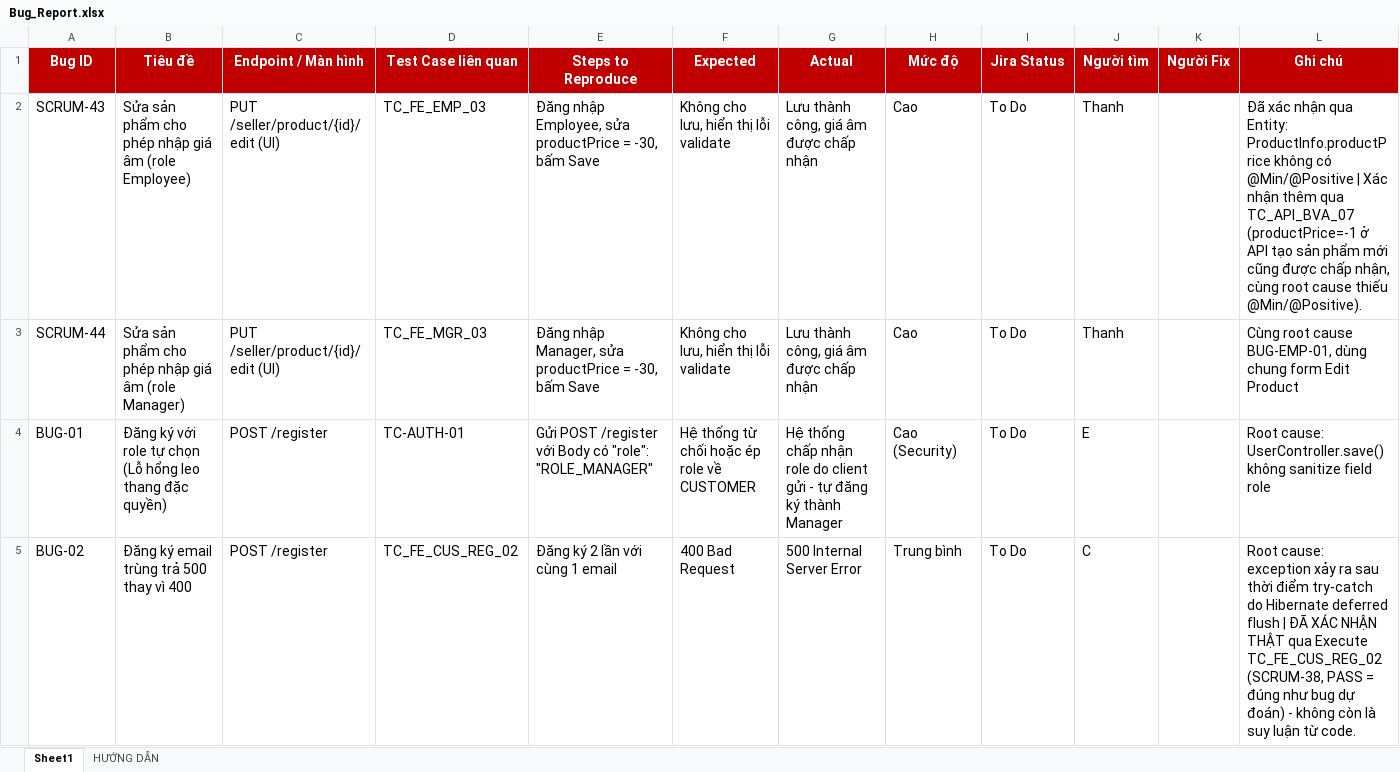
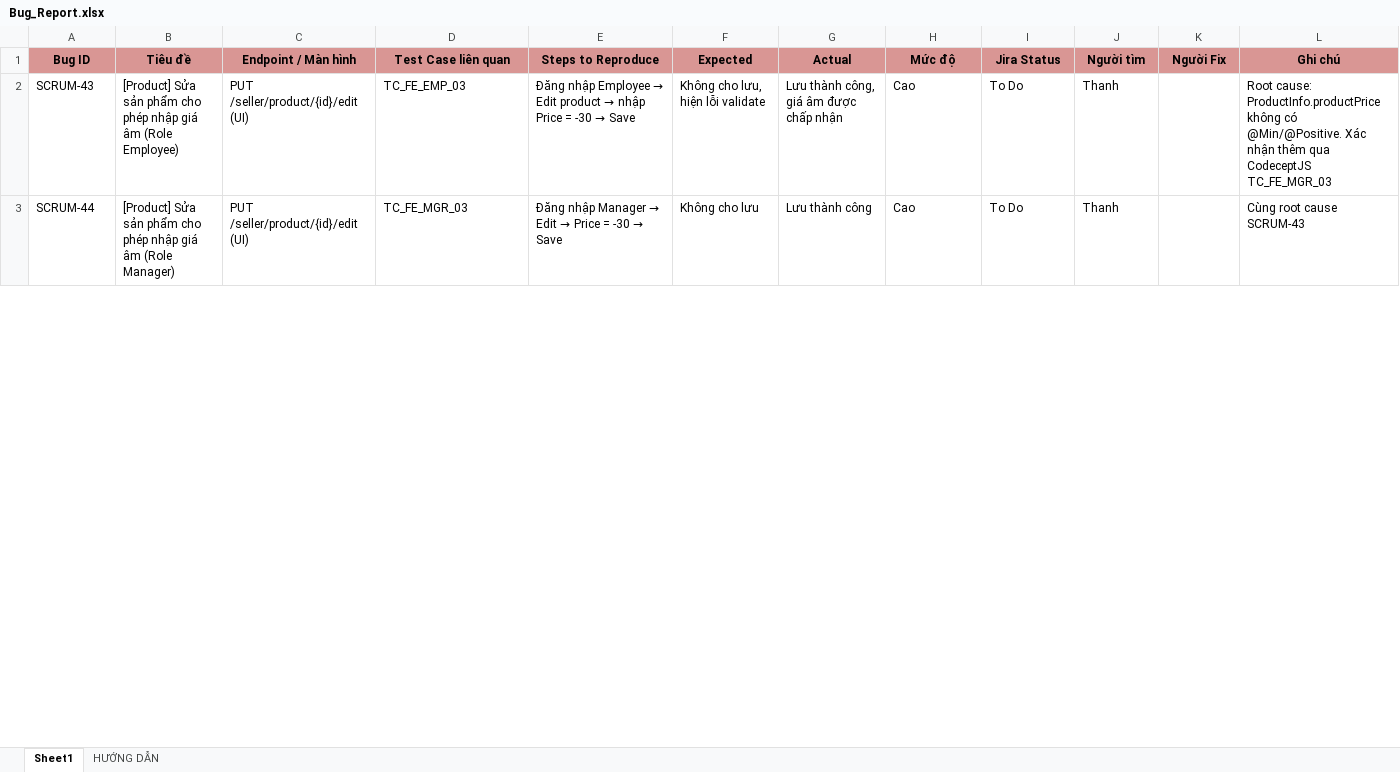
Before and after one commit to thanhlh05/Online-Store, an Excel workbook: Docs/QA-Testing/Bug_Report.xlsx, sheet Sheet1, drawn as a sheet; only a part is shown; values as stored, in another font and other column widths than the file's, no borders; removed rows and columns are numbered as before the commit, all else as after; the diff covers the shown part only; the diff names each change by its address in the sheet, - before the commit and + after, or states it on an @@ line.

```diff
--- a/Docs/QA-Testing/Bug_Report.xlsx (sheet Sheet1)
+++ b/Docs/QA-Testing/Bug_Report.xlsx (sheet Sheet1)
@@ A1:L1 fill: #C00000 → #D99694, text colour: #FFFFFF → black, text size: smaller @@
@@ A2:J3 text size: smaller @@
-B2 (Tiêu đề): Sửa sản phẩm cho phép nhập giá âm (role Employee)
+B2 (Tiêu đề): [Product] Sửa sản phẩm cho phép nhập giá âm (Role Employee)
@@ E2 (Steps to Reproduce): Đăng nhập Employee, sửa productPrice = -30, bấm Save → Đăng nhập Employee → Edit product → nhập Price = -30 → Save @@
-F2 (Expected): Không cho lưu, hiển thị lỗi validate
+F2 (Expected): Không cho lưu, hiện lỗi validate
-L2 (Ghi chú): Đã xác nhận qua Entity: ProductInfo.productPrice không có @Min/@Positive | Xác nhận thêm qua TC_API_BVA_07 (productPrice=-1 ở API tạo sản phẩm mới cũng được chấp nhận, cùng root cause thiếu @Min/@Positive).
+L2 (Ghi chú): Root cause: ProductInfo.productPrice không có @Min/@Positive. Xác nhận thêm qua CodeceptJS TC_FE_MGR_03
@@ L2:L3 text size: smaller @@
-B3 (Tiêu đề): Sửa sản phẩm cho phép nhập giá âm (role Manager)
+B3 (Tiêu đề): [Product] Sửa sản phẩm cho phép nhập giá âm (Role Manager)
@@ E3 (Steps to Reproduce): Đăng nhập Manager, sửa productPrice = -30, bấm Save → Đăng nhập Manager → Edit → Price = -30 → Save @@
-F3 (Expected): Không cho lưu, hiển thị lỗi validate
+F3 (Expected): Không cho lưu
-G3 (Actual): Lưu thành công, giá âm được chấp nhận
+G3 (Actual): Lưu thành công
-L3 (Ghi chú): Cùng root cause BUG-EMP-01, dùng chung form Edit Product
+L3 (Ghi chú): Cùng root cause SCRUM-43
-row 4: BUG-01 | Đăng ký với role tự chọn (Lỗ hổng leo thang đặc quyền) | POST /register | TC-AUTH-01 | Gửi POST /register với Body có "role": "ROLE_MANAGER" | Hệ thống từ chối hoặc ép role về CUSTOMER | Hệ thống chấp nhận role do client gửi - tự đăng ký thành Manager | Cao (Security) | To Do | E |  | Root cause: UserController.save() không sanitize field role
-row 5: BUG-02 | Đăng ký email trùng trả 500 thay vì 400 | POST /register | TC_FE_CUS_REG_02 | Đăng ký 2 lần với cùng 1 email | 400 Bad Request | 500 Internal Server Error | Trung bình | To Do | C |  | Root cause: exception xảy ra sau thời điểm try-catch do Hibernate deferred flush | ĐÃ XÁC NHẬN THẬT qua Execute TC_FE_CUS_REG_02 (SCRUM-38, PASS = đúng như bug dự đoán) - không còn là suy luận từ code.
```
Also changed, not shown: 10 added rows, 8 removed rows, 6 edited cells and cell formats elsewhere in this sheet, Docs/QA-Testing/RTM.xlsx, Docs/QA-Testing/Test_Case_Report_API.xlsx, 25 other files.
